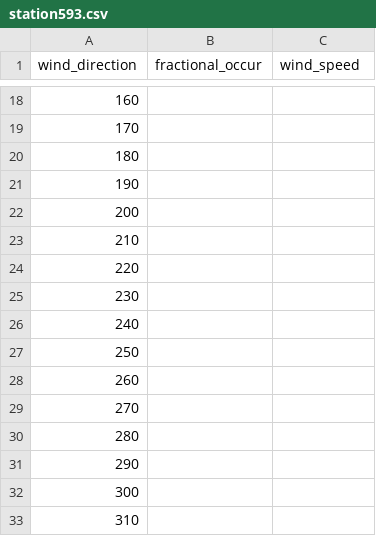
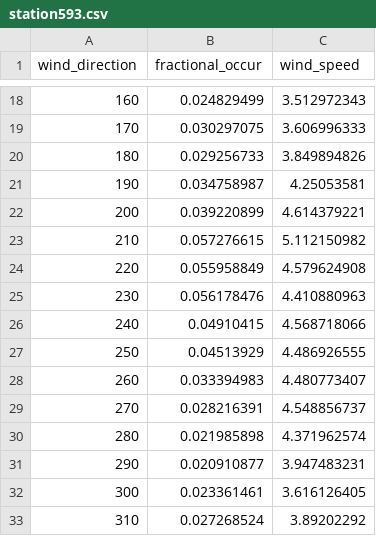
Before and after one commit to GI4RAQ/GI4RAQ-open, a CSV file: meteorology/station593.csv, drawn as a sheet; only a part is shown, gaps mark what is left out; the diff covers the shown part only.

```diff
--- a/meteorology/station593.csv
+++ b/meteorology/station593.csv
@@ -18,16 +18,16 @@
-160,,
-170,,
-180,,
-190,,
-200,,
-210,,
-220,,
-230,,
-240,,
-250,,
-260,,
-270,,
-280,,
-290,,
-300,,
-310,,
+160,0.024829499,3.512972343
+170,0.030297075,3.606996333
+180,0.029256733,3.849894826
+190,0.034758987,4.25053581
+200,0.039220899,4.614379221
+210,0.057276615,5.112150982
+220,0.055958849,4.579624908
+230,0.056178476,4.410880963
+240,0.04910415,4.568718066
+250,0.04513929,4.486926555
+260,0.033394983,4.480773407
+270,0.028216391,4.548856737
+280,0.021985898,4.371962574
+290,0.020910877,3.947483231
+300,0.023361461,3.616126405
+310,0.027268524,3.89202292
```
Also changed, not shown: 42 edited cells elsewhere in this file.
